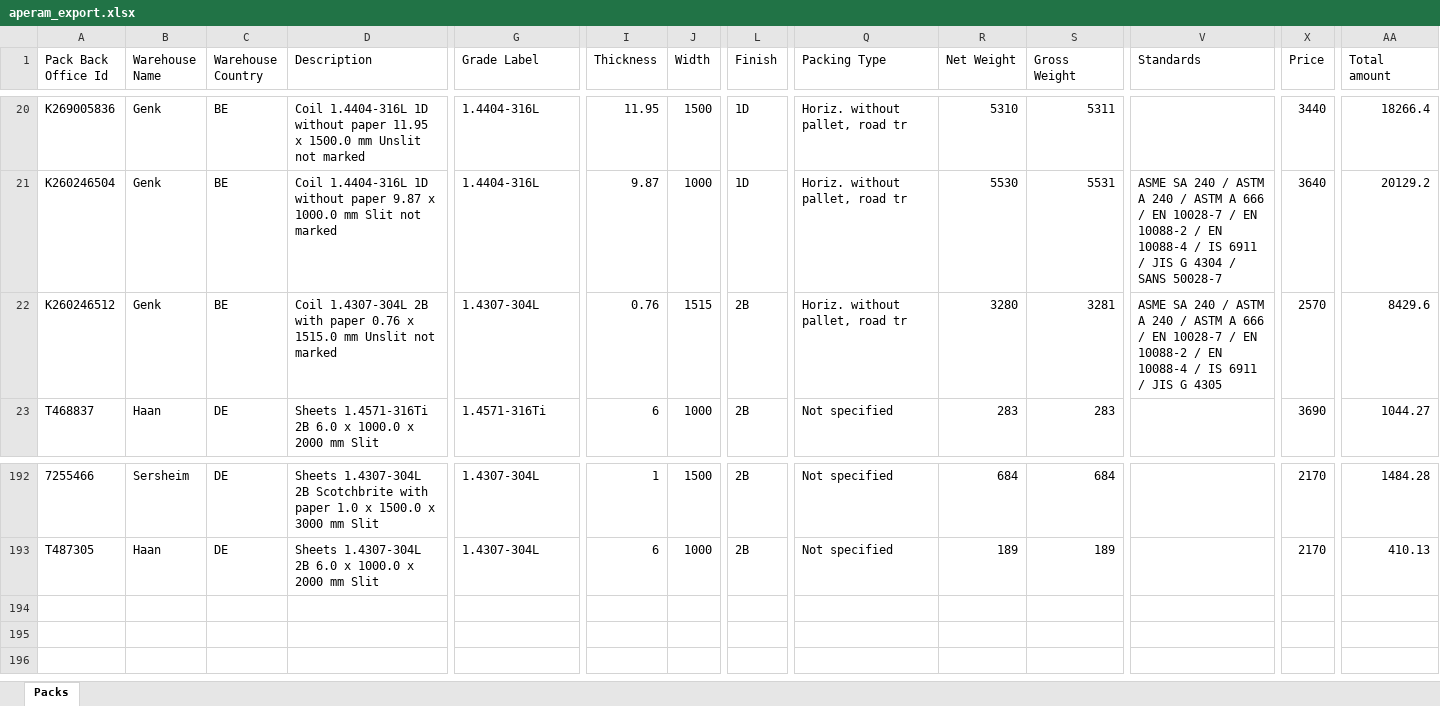
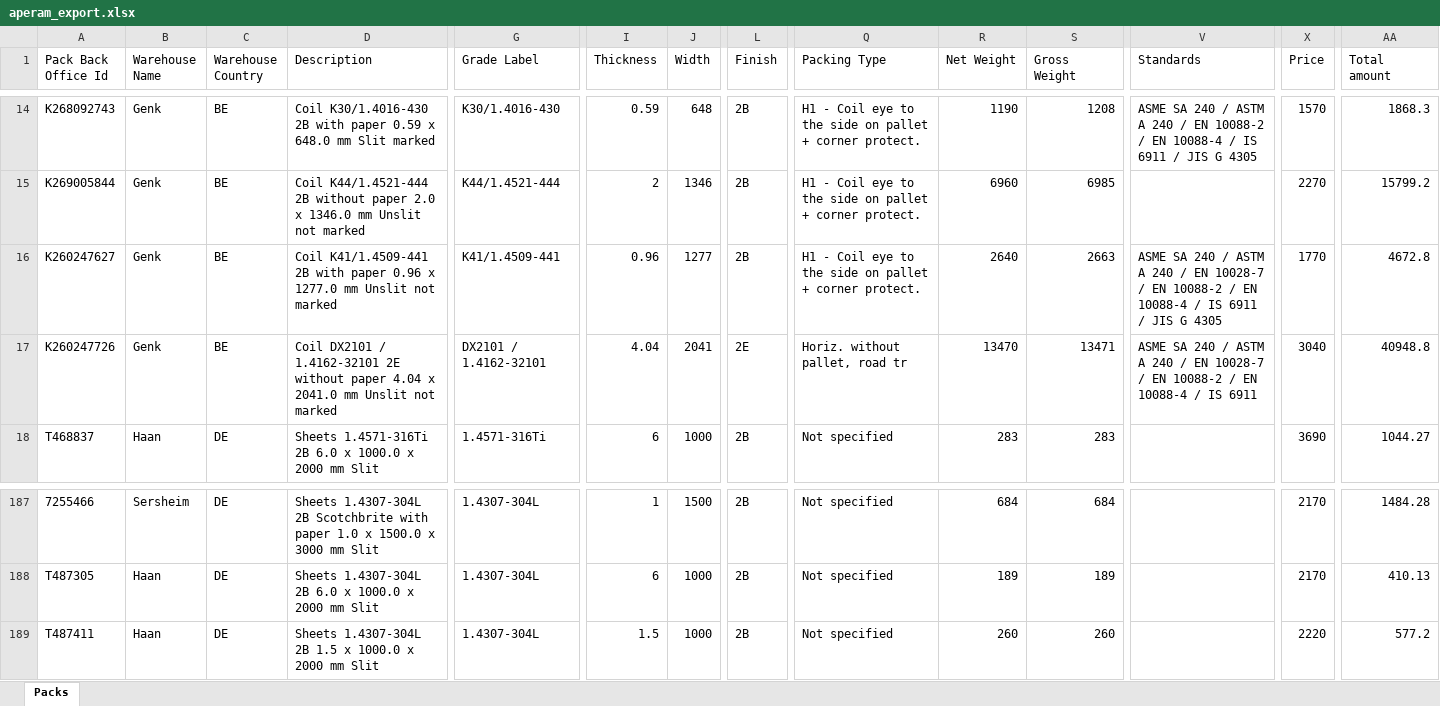
Before and after one commit to Mokax1/inv-scraper, an Excel workbook: aperam_export.xlsx, sheet Packs, drawn as a sheet; only a part is shown, gaps mark what is left out; values as stored, in another font and other column widths than the file's, no borders; removed rows and columns are numbered as before the commit, all else as after; rows hold the shown columns only; the diff covers the shown part only; the diff names each change by its address in the sheet, - before the commit and + after, or states it on an @@ line.

```diff
--- a/aperam_export.xlsx (sheet Packs)
+++ b/aperam_export.xlsx (sheet Packs)
+row 14: K268092743 | Genk | BE | Coil K30/1.4016-430 2B with paper 0.59 x 648.0 mm Slit marked | K30/1.4016-430 | 0.59 | 648 | 2B | H1 - Coil eye to the side on pallet + corner protect. | 1190 | 1208 | ASME SA 240 / ASTM A 240 / EN 10088-2 / EN 10088-4 / IS 6911 / JIS G 4305 | 1570 | 1868.3
-A15 (Pack Back Office Id): K269005836
+A15 (Pack Back Office Id): K269005844
-D15 (Description): Coil 1.4404-316L 1D without paper 11.95 x 1500.0 mm Unslit…
+D15 (Description): Coil K44/1.4521-444 2B without paper 2.0 x 1346.0 mm Unslit…
-G15 (Grade Label): 1.4404-316L
+G15 (Grade Label): K44/1.4521-444
-I15 (Thickness): 11.95
+I15 (Thickness): 2
-J15 (Width): 1500
+J15 (Width): 1346
-L15 (Finish): 1D
+L15 (Finish): 2B
-Q15 (Packing Type): Horiz. without pallet, road tr
+Q15 (Packing Type): H1 - Coil eye to the side on pallet + corner protect.
-R15 (Net Weight): 5310
+R15 (Net Weight): 6960
-S15 (Gross Weight): 5311
+S15 (Gross Weight): 6985
-X15 (Price): 3440
+X15 (Price): 2270
-AA15 (Total amount): 18266.4
+AA15 (Total amount): 15799.2
-row 21: K260246504 | Genk | BE | Coil 1.4404-316L 1D without paper 9.87 x 1000.0 mm Slit not marked | 1.4404-316L | 9.87 | 1000 | 1D | Horiz. without pallet, road tr | 5530 | 5531 | ASME SA 240 / ASTM A 240 / ASTM A 666 / EN 10028-7 / EN 10088-2 / EN 10088-4 / IS 6911 / JIS G 4304 / SANS 50028-7 | 3640 | 20129.2
-A16 (Pack Back Office Id): K260246512
+A16 (Pack Back Office Id): K260247627
-D16 (Description): Coil 1.4307-304L 2B with paper 0.76 x 1515.0 mm Unslit…
+D16 (Description): Coil K41/1.4509-441 2B with paper 0.96 x 1277.0 mm Unslit…
-G16 (Grade Label): 1.4307-304L
+G16 (Grade Label): K41/1.4509-441
-I16 (Thickness): 0.76
+I16 (Thickness): 0.96
-J16 (Width): 1515
+J16 (Width): 1277
-Q16 (Packing Type): Horiz. without pallet, road tr
+Q16 (Packing Type): H1 - Coil eye to the side on pallet + corner protect.
-R16 (Net Weight): 3280
+R16 (Net Weight): 2640
-S16 (Gross Weight): 3281
+S16 (Gross Weight): 2663
-V16 (Standards): …240 / ASTM A 666 / EN 10028-7…
+V16 (Standards): …240 / EN 10028-7…
-X16 (Price): 2570
+X16 (Price): 1770
-AA16 (Total amount): 8429.6
+AA16 (Total amount): 4672.8
+row 17: K260247726 | Genk | BE | Coil DX2101 / 1.4162-32101 2E without paper 4.04 x 2041.0 mm Unslit not marked | DX2101 / 1.4162-32101 | 4.04 | 2041 | 2E | Horiz. without pallet, road tr | 13470 | 13471 | ASME SA 240 / ASTM A 240 / EN 10028-7 / EN 10088-2 / EN 10088-4 / IS 6911 | 3040 | 40948.8
+row 189: T487411 | Haan | DE | Sheets 1.4307-304L 2B 1.5 x 1000.0 x 2000 mm Slit | 1.4307-304L | 1.5 | 1000 | 2B | Not specified | 260 | 260 |  | 2220 | 577.2
```
Also changed, not shown: 5 added rows, 11 removed rows and 70 edited cells elsewhere in this sheet.
